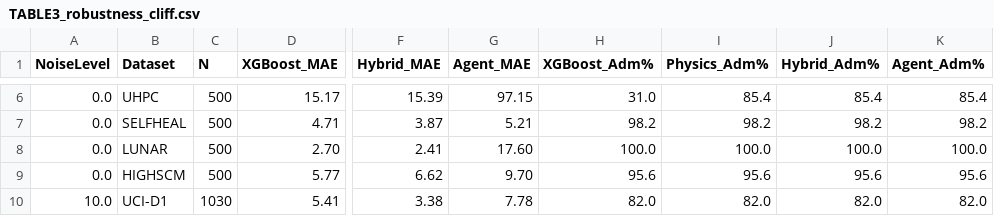
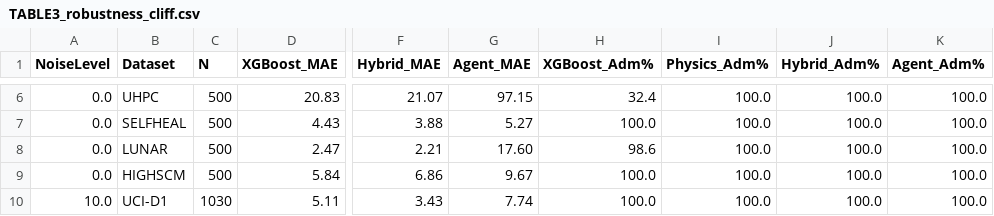
Before and after one commit to tytolabs/umst-prototype-2a, a CSV file: prototype/results/canonical/tables/TABLE3_robustness_cliff.csv, drawn as a sheet; only a part is shown, gaps mark what is left out; the diff covers the shown part only; the diff names each change by its address in the sheet, - before the commit and + after, or states it on an @@ line.

```diff
--- a/prototype/results/canonical/tables/TABLE3_robustness_cliff.csv
+++ b/prototype/results/canonical/tables/TABLE3_robustness_cliff.csv
-D6 (XGBoost_MAE): 15.17
+D6 (XGBoost_MAE): 20.83
-F6 (Hybrid_MAE): 15.39
+F6 (Hybrid_MAE): 21.07
-H6 (XGBoost_Adm%): 31.0
+H6 (XGBoost_Adm%): 32.4
-I6 (Physics_Adm%): 85.4
+I6 (Physics_Adm%): 100.0
-J6 (Hybrid_Adm%): 85.4
+J6 (Hybrid_Adm%): 100.0
-K6 (Agent_Adm%): 85.4
+K6 (Agent_Adm%): 100.0
-D7 (XGBoost_MAE): 4.71
+D7 (XGBoost_MAE): 4.43
-F7 (Hybrid_MAE): 3.87
+F7 (Hybrid_MAE): 3.88
-G7 (Agent_MAE): 5.21
+G7 (Agent_MAE): 5.27
-H7 (XGBoost_Adm%): 98.2
+H7 (XGBoost_Adm%): 100.0
-I7 (Physics_Adm%): 98.2
+I7 (Physics_Adm%): 100.0
-J7 (Hybrid_Adm%): 98.2
+J7 (Hybrid_Adm%): 100.0
-K7 (Agent_Adm%): 98.2
+K7 (Agent_Adm%): 100.0
-D8 (XGBoost_MAE): 2.70
+D8 (XGBoost_MAE): 2.47
-F8 (Hybrid_MAE): 2.41
+F8 (Hybrid_MAE): 2.21
-H8 (XGBoost_Adm%): 100.0
+H8 (XGBoost_Adm%): 98.6
-D9 (XGBoost_MAE): 5.77
+D9 (XGBoost_MAE): 5.84
-F9 (Hybrid_MAE): 6.62
+F9 (Hybrid_MAE): 6.86
-G9 (Agent_MAE): 9.70
+G9 (Agent_MAE): 9.67
-H9 (XGBoost_Adm%): 95.6
+H9 (XGBoost_Adm%): 100.0
-I9 (Physics_Adm%): 95.6
+I9 (Physics_Adm%): 100.0
-J9 (Hybrid_Adm%): 95.6
+J9 (Hybrid_Adm%): 100.0
-K9 (Agent_Adm%): 95.6
+K9 (Agent_Adm%): 100.0
-D10 (XGBoost_MAE): 5.41
+D10 (XGBoost_MAE): 5.11
-F10 (Hybrid_MAE): 3.38
+F10 (Hybrid_MAE): 3.43
-G10 (Agent_MAE): 7.78
+G10 (Agent_MAE): 7.74
-H10 (XGBoost_Adm%): 82.0
+H10 (XGBoost_Adm%): 100.0
-I10 (Physics_Adm%): 82.0
+I10 (Physics_Adm%): 100.0
-J10 (Hybrid_Adm%): 82.0
+J10 (Hybrid_Adm%): 100.0
-K10 (Agent_Adm%): 82.0
+K10 (Agent_Adm%): 100.0
```
Also changed, not shown: 122 edited cells elsewhere in this file, 13 other files.
